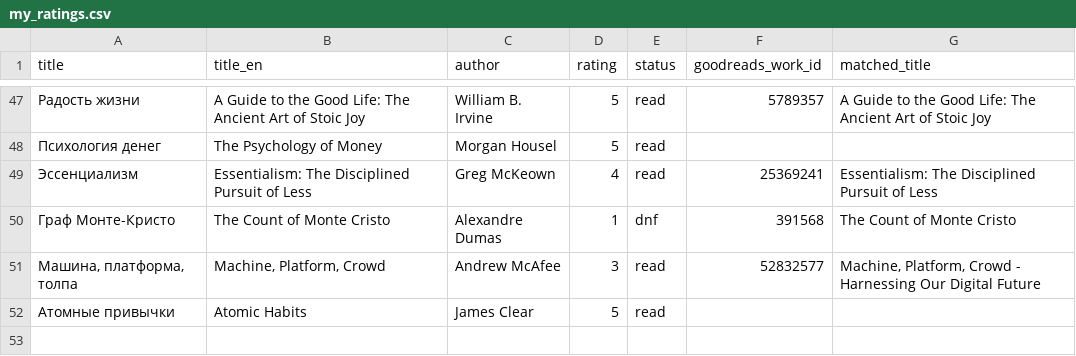
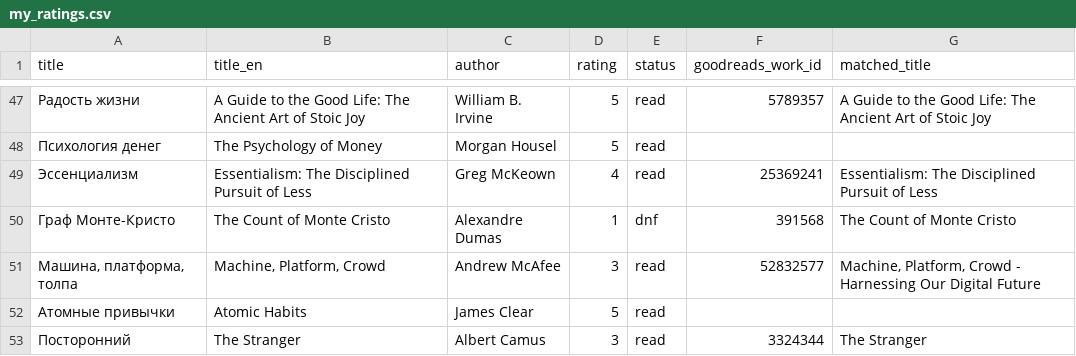
Before and after one commit to gewoih/BooksEngine, a CSV file: profiles/my_ratings.csv, drawn as a sheet; only a part is shown, gaps mark what is left out; the diff names each change by its address in the sheet, - before the commit and + after, or states it on an @@ line.

```diff
--- a/profiles/my_ratings.csv
+++ b/profiles/my_ratings.csv
+row 53: Посторонний | The Stranger | Albert Camus | 3 | read | 3324344 | The Stranger
```
Also changed, not shown: 1 other file.
